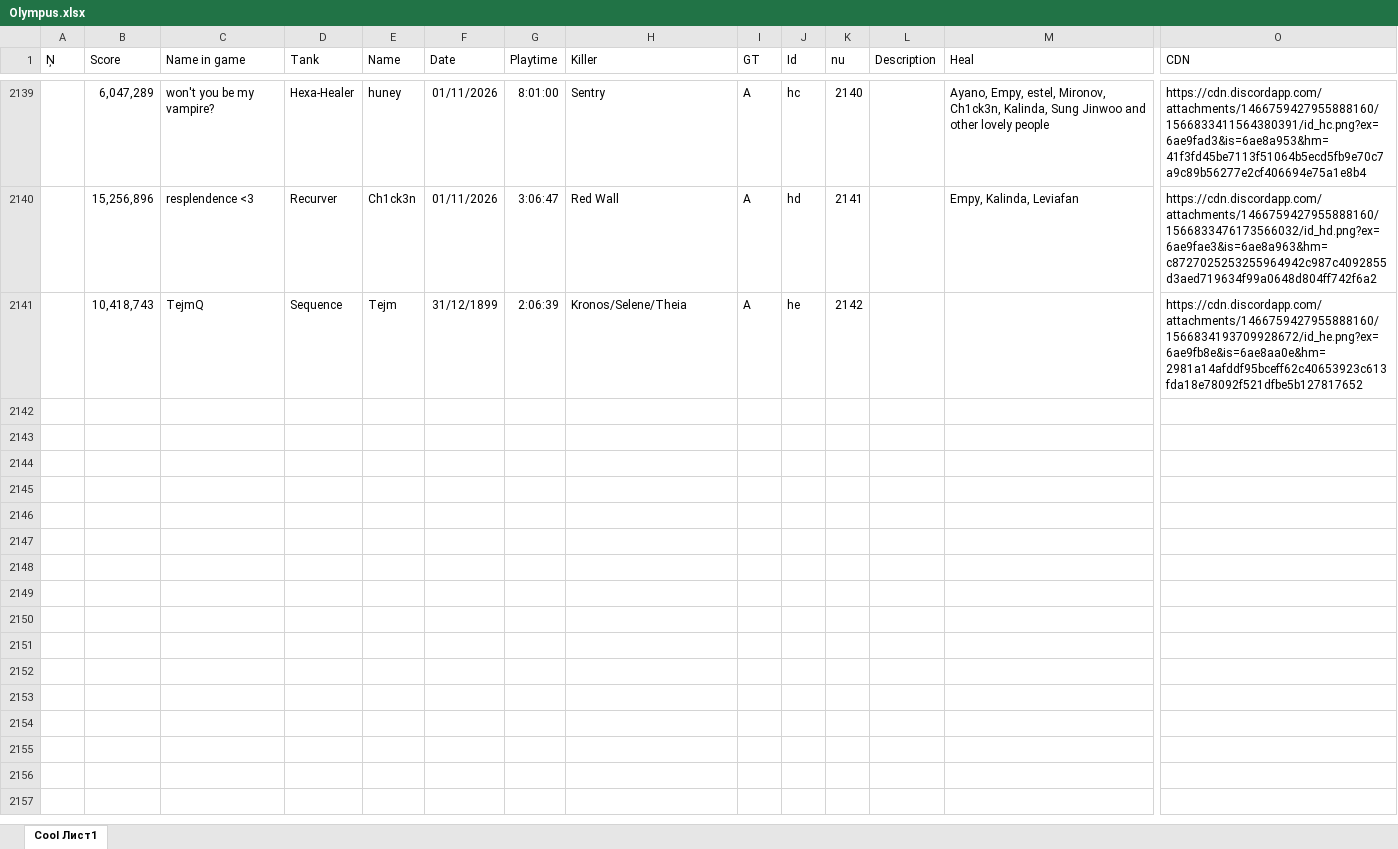
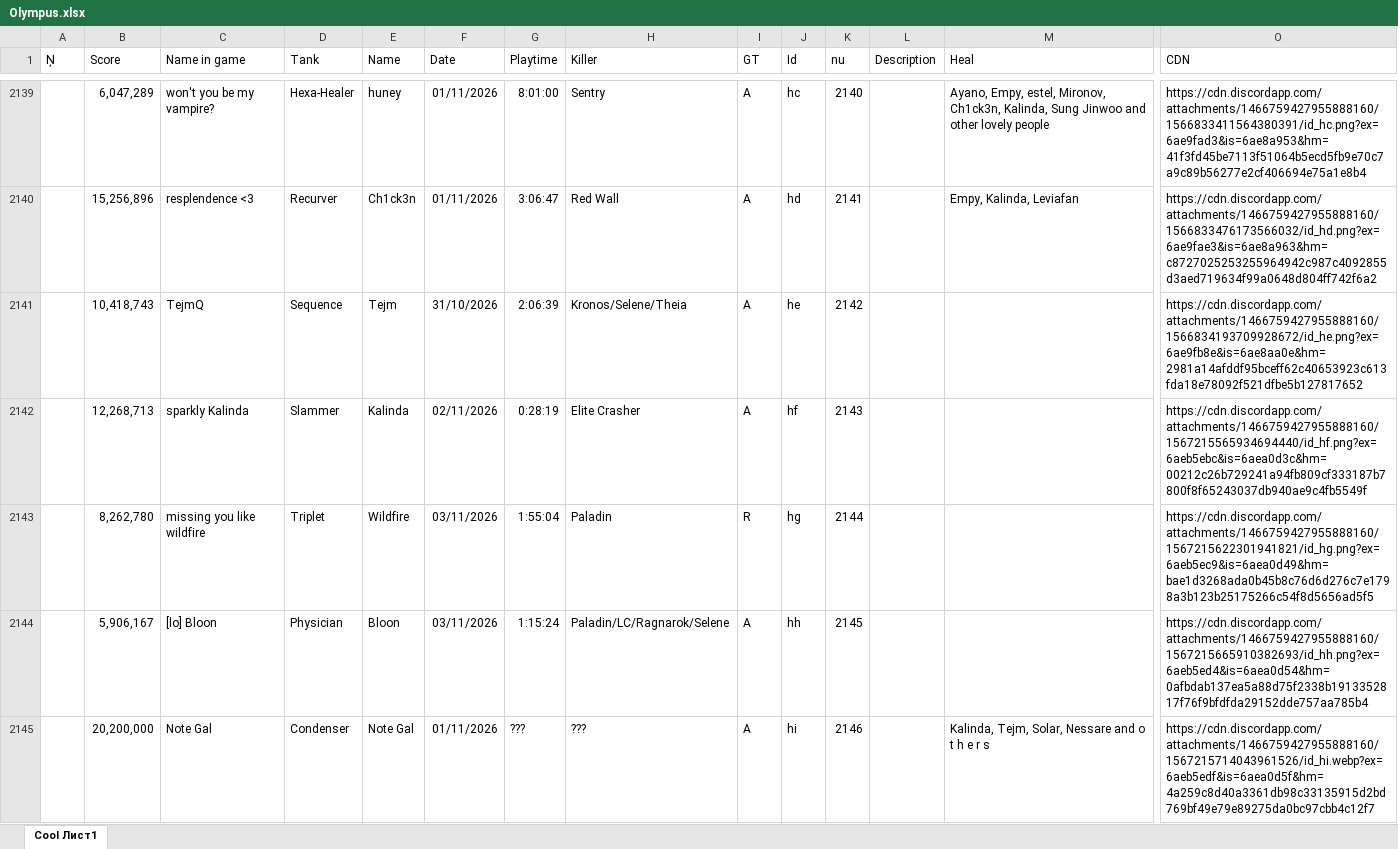
Before and after one commit to Tejmq/OlympusBot, an Excel workbook: data/Olympus.xlsx, sheet Cool Лист1, drawn as a sheet; only a part is shown, gaps mark what is left out; values as stored, in another font and other column widths than the file's, no borders; rows hold the shown columns only; the diff names each change by its address in the sheet, - before the commit and + after, or states it on an @@ line.

```diff
--- a/data/Olympus.xlsx (sheet Cool Лист1)
+++ b/data/Olympus.xlsx (sheet Cool Лист1)
-F2141 (Date): 31/12/1899
+F2141 (Date): 31/10/2026
+row 2142:  | 12,268,713 | sparkly Kalinda | Slammer | Kalinda | 02/11/2026 | 0:28:19 | Elite Crasher | A | hf | 2143 |  |  | https://cdn.discordapp.com/attachments/1466759427955888160/1567215565934694440/id_hf.png?ex=6aeb5ebc&is=6aea0d3c&hm=00212c26b729241a94fb809cf333187b7800f8f65243037db940ae9c4fb5549f
+row 2143:  | 8,262,780 | missing you like wildfire | Triplet | Wildfire | 03/11/2026 | 1:55:04 | Paladin | R | hg | 2144 |  |  | https://cdn.discordapp.com/attachments/1466759427955888160/1567215622301941821/id_hg.png?ex=6aeb5ec9&is=6aea0d49&hm=bae1d3268ada0b45b8c76d6d276c7e1798a3b123b25175266c54f8d5656ad5f5
+row 2144:  | 5,906,167 | [lo] Bloon | Physician | Bloon | 03/11/2026 | 1:15:24 | Paladin/LC/Ragnarok/Selene | A | hh | 2145 |  |  | https://cdn.discordapp.com/attachments/1466759427955888160/1567215665910382693/id_hh.png?ex=6aeb5ed4&is=6aea0d54&hm=0afbdab137ea5a88d75f2338b1913352817f76f9bfdfda29152dde757aa785b4
+row 2145:  | 20,200,000 | Note Gal | Condenser | Note Gal | 01/11/2026 | ??? | ??? | A | hi | 2146 |  | Kalinda, Tejm, Solar, Nessare and o t h e r s | https://cdn.discordapp.com/attachments/1466759427955888160/1567215714043961526/id_hi.webp?ex=6aeb5edf&is=6aea0d5f&hm=4a259c8d40a3361db98c33135915d2bd769bf49e79e89275da0bc97cbb4c12f7
```
Also changed, not shown: 1 other file.
